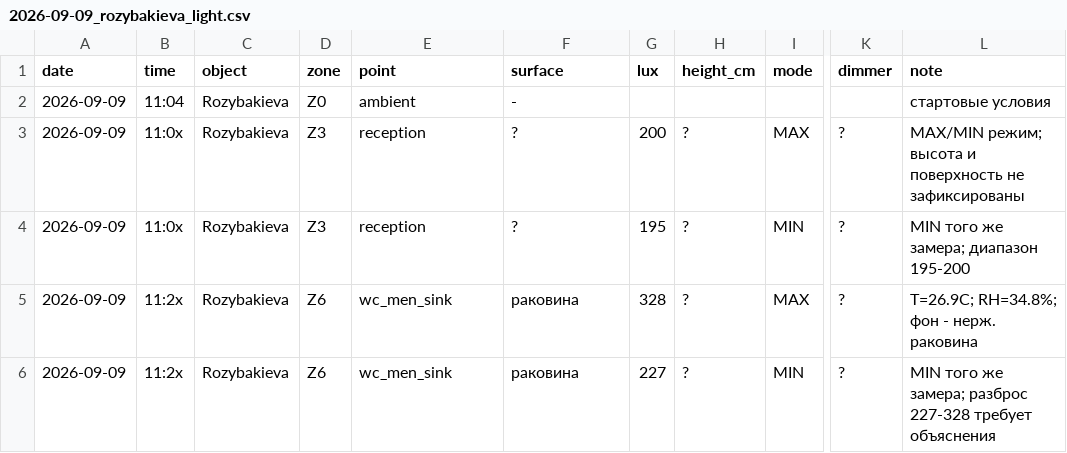
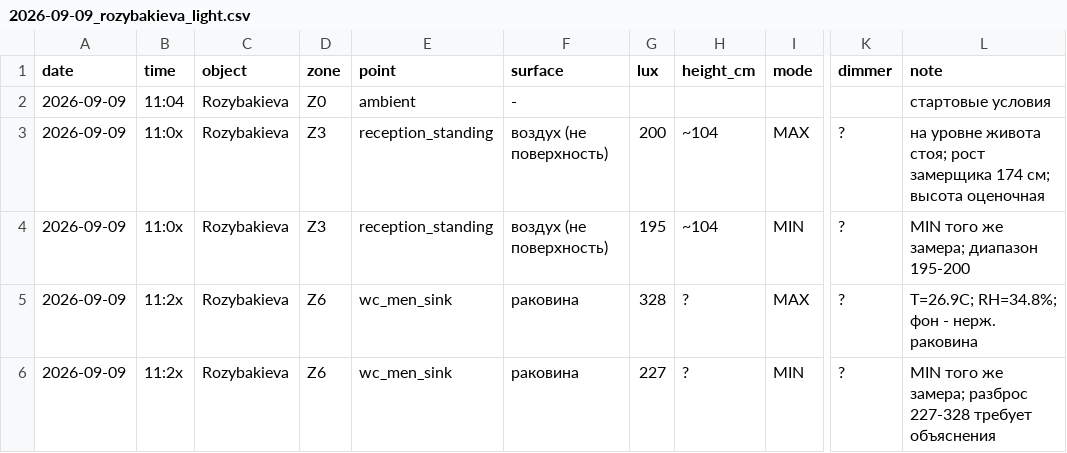
Before and after one commit to Asanov17-art/My-project, a CSV file: chechil-sensory-os/measurements/2026-09-09_rozybakieva_light.csv, drawn as a sheet; only a part is shown, gaps mark what is left out; the diff names each change by its address in the sheet, - before the commit and + after, or states it on an @@ line.

```diff
--- a/chechil-sensory-os/measurements/2026-09-09_rozybakieva_light.csv
+++ b/chechil-sensory-os/measurements/2026-09-09_rozybakieva_light.csv
-E3:E4 (point): reception
+E3:E4 (point): reception_standing
-F3:F4 (surface): ?
+F3:F4 (surface): воздух (не поверхность)
-H3:H4 (height_cm): ?
+H3:H4 (height_cm): ~104
-L3 (note): MAX/MIN режим; высота и поверхность не зафиксированы
+L3 (note): на уровне живота стоя; рост замерщика 174 см; высота оценочная
```
